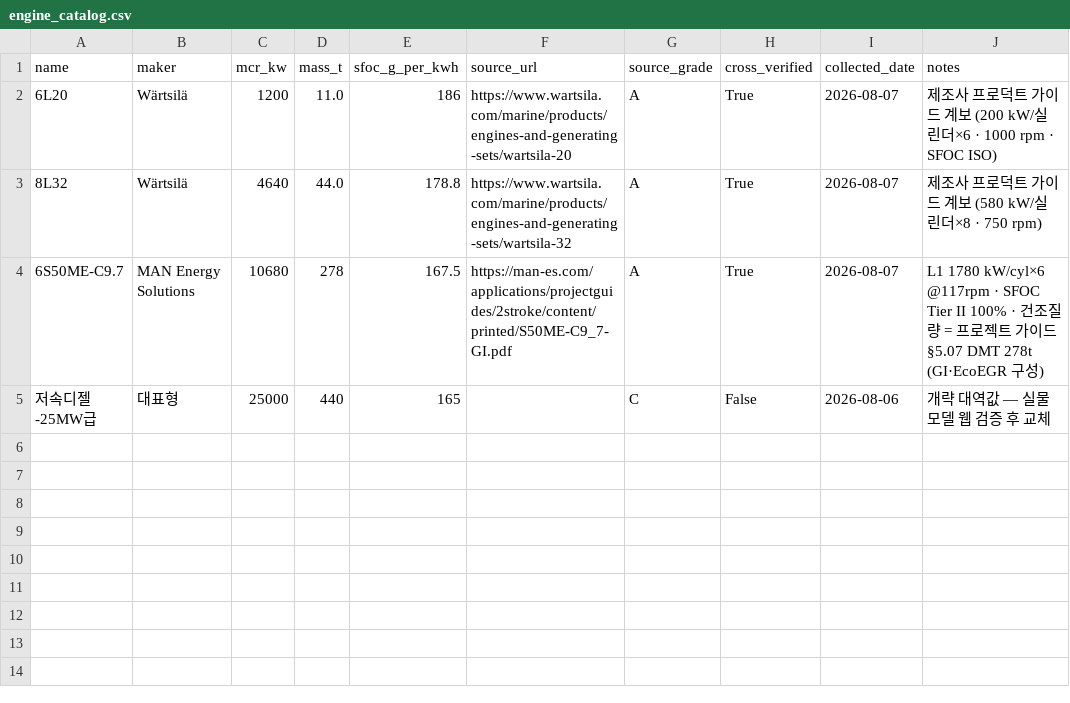
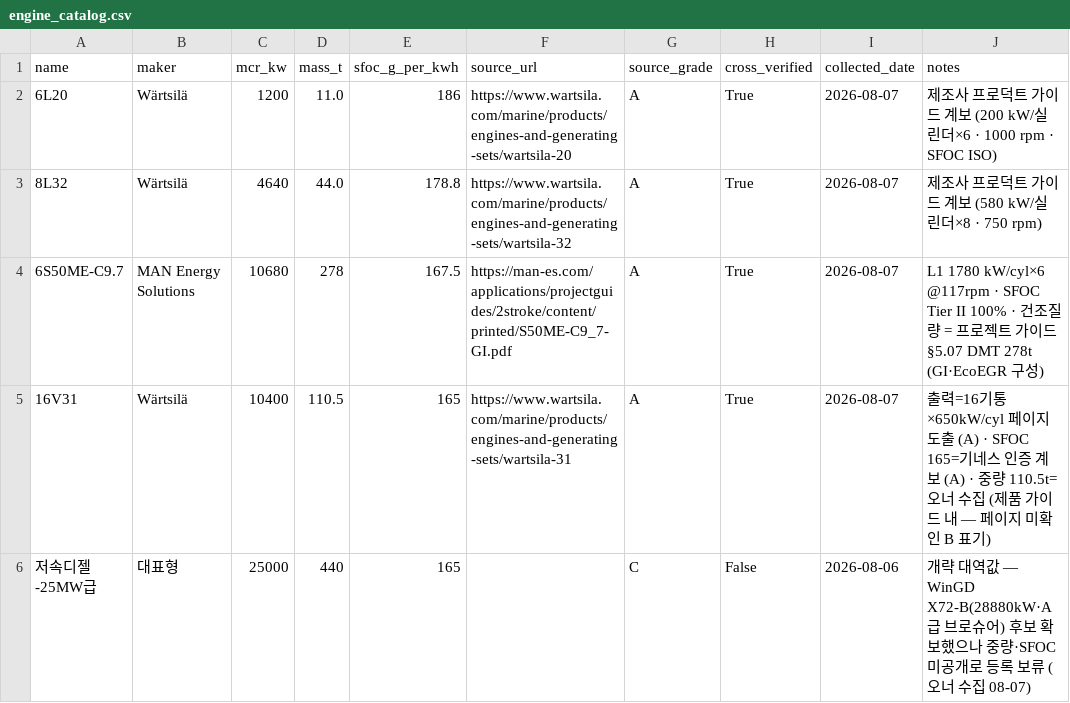
Before and after one commit to unmatsutake377-rgb/ship-ai-design-project, a CSV file: data/engine_catalog.csv, drawn as a sheet.

```diff
--- a/data/engine_catalog.csv
+++ b/data/engine_catalog.csv
@@ -4,2 +4,3 @@ name,maker,mcr_kw,mass_t,sfoc_g_per_kwh,source_url,source_grade,cross_verified,c
 6S50ME-C9.7,MAN Energy Solutions,10680,278,167.5,https://man-es.com/applications/projectguides/2stroke/content/printed/S50ME-C9_7-GI.pdf,A,True,2026-08-07,L1 1780 kW/cyl×6 @117rpm · SFOC Tier II 100% · 건조질량 = 프로젝트 가이드 §5.07 DMT 278t (GI·EcoEGR 구성)
-저속디젤-25MW급,대표형,25000,440,165,,C,False,2026-08-06,개략 대역값 — 실물 모델 웹 검증 후 교체
+16V31,Wärtsilä,10400,110.5,165,https://www.wartsila.com/marine/products/engines-and-generating-sets/wartsila-31,A,True,2026-08-07,출력=16기통×650kW/cyl 페이지 도출 (A) · SFOC 165=기네스 인증 계보 (A) · 중량 110.5t=오너 수집 (제품 가이드 내 — 페이지 미확인 B 표기)
+저속디젤-25MW급,대표형,25000,440,165,,C,False,2026-08-06,개략 대역값 — WinGD X72-B(28880kW·A급 브로슈어) 후보 확보했으나 중량·SFOC 미공개로 등록 보류 (오너 수집 08-07)
```
Also changed, not shown: data/small_craft_particulars.csv, 2 other files.
